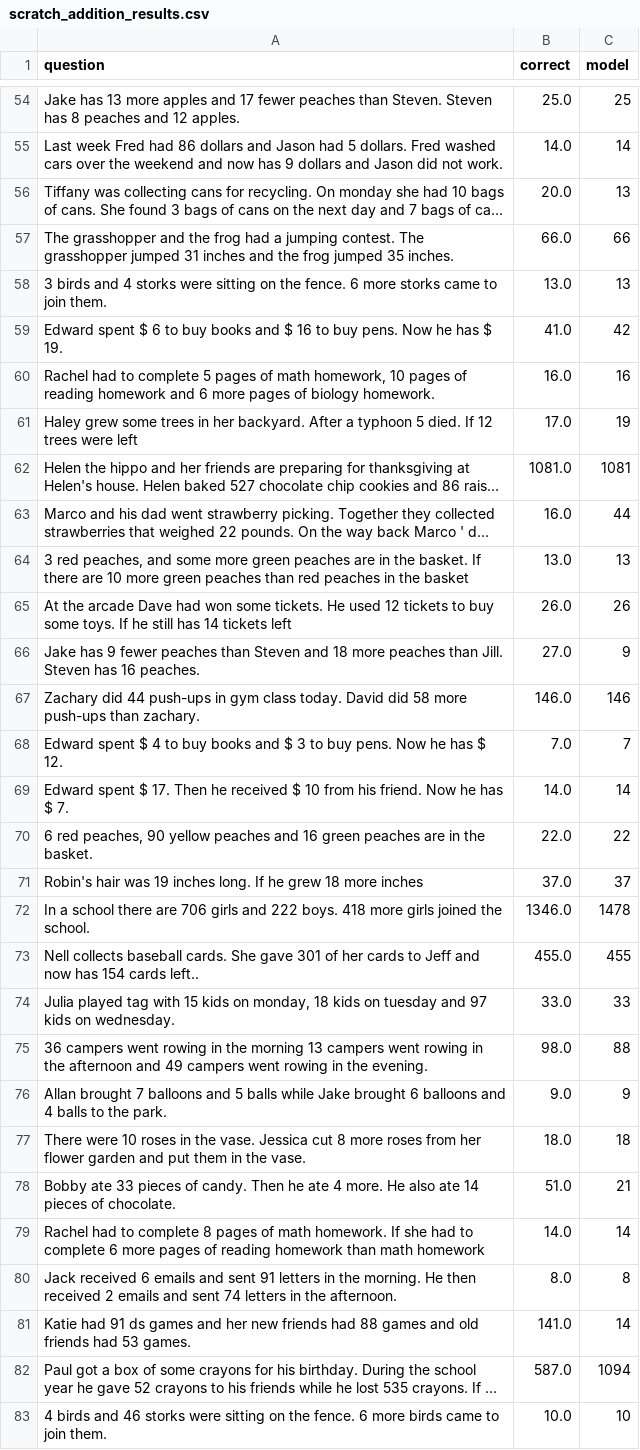
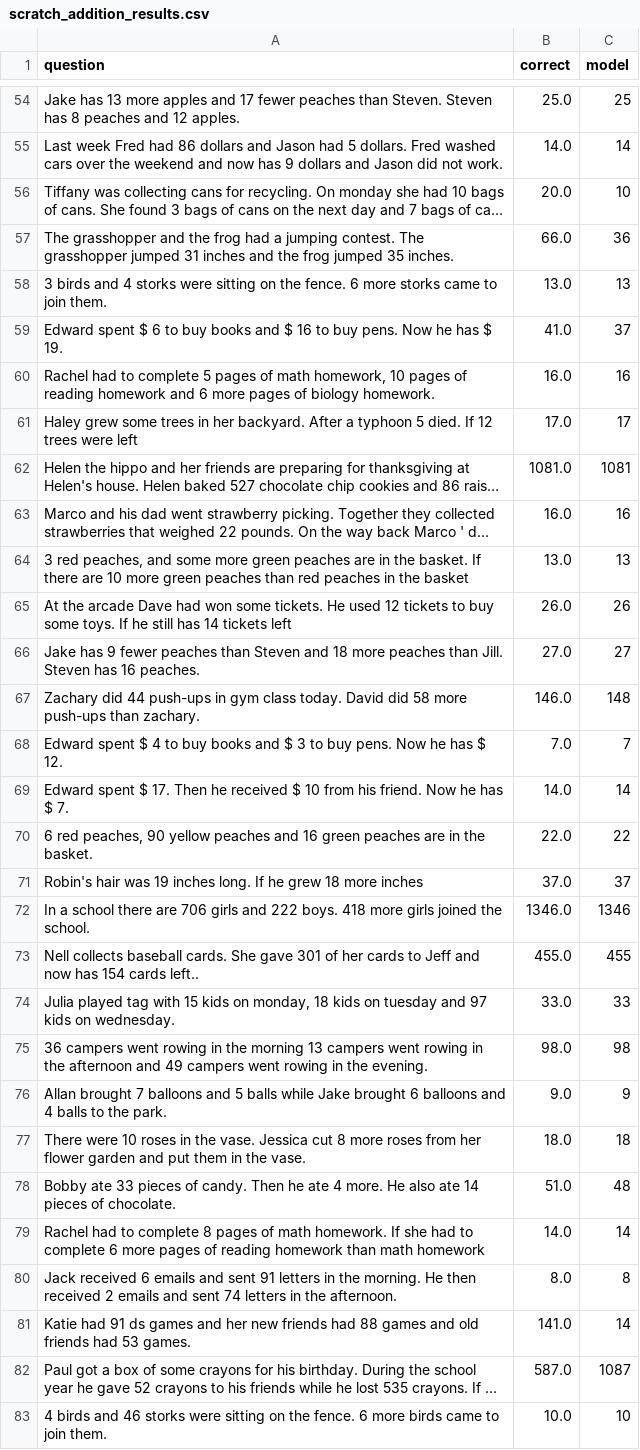
Before and after one commit to kunpai/ecs271-project, a CSV file: prompts/SVAMP/results/results/scratch_addition_results.csv, drawn as a sheet; only a part is shown, gaps mark what is left out; long unchanged cells end in …; the diff covers the shown part only; the diff names each change by its address in the sheet, - before the commit and + after, or states it on an @@ line.

```diff
--- a/prompts/SVAMP/results/results/scratch_addition_results.csv
+++ b/prompts/SVAMP/results/results/scratch_addition_results.csv
-C56 (model): 13
+C56 (model): 10
-C57 (model): 66
+C57 (model): 36
-C59 (model): 42
+C59 (model): 37
-C61 (model): 19
+C61 (model): 17
-C63 (model): 44
+C63 (model): 16
-C66 (model): 9
+C66 (model): 27
-C67 (model): 146
+C67 (model): 148
-C72 (model): 1478
+C72 (model): 1346
-C75 (model): 88
+C75 (model): 98
-C78 (model): 21
+C78 (model): 48
-C82 (model): 1094
+C82 (model): 1087
```
Also changed, not shown: 54 edited cells elsewhere in this file, prompts/SVAMP/results/model/answers_scratch_addition_newsep.csv, prompts/SVAMP/results/results/scratch_subtraction_results.csv, 6 other files.
